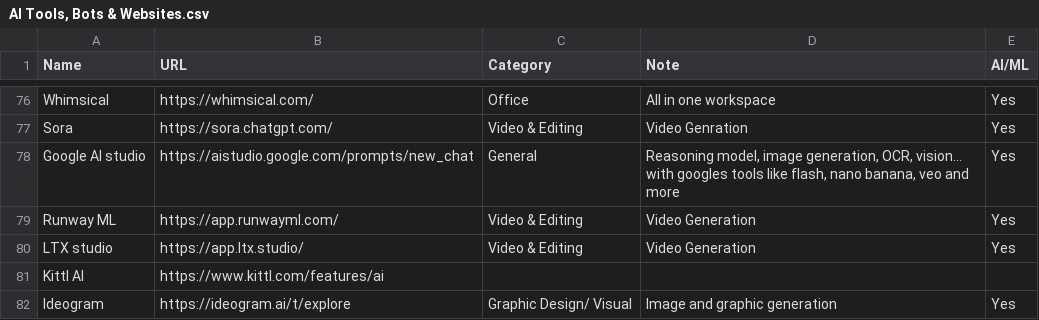
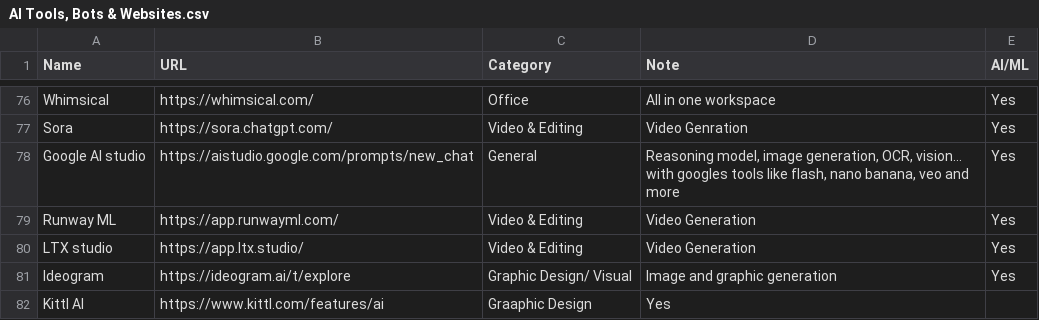
Before and after one commit to Nillusions/AI-resources, a CSV file: AI Tools, Bots & Websites.csv, drawn as a sheet; only a part is shown, gaps mark what is left out.

Commit message:
Update AI Tools, Bots & Websites.csv

```diff
--- a/AI Tools, Bots & Websites.csv
+++ b/AI Tools, Bots & Websites.csv
@@ -80,3 +80,3 @@ Runway ML,https://app.runwayml.com/,Video & Editing,Video Generation,Yes
 LTX studio,https://app.ltx.studio/,Video & Editing,Video Generation,Yes
-Kittl AI,https://www.kittl.com/features/ai
 "Ideogram ",https://ideogram.ai/t/explore,Graphic Design/ Visual,Image and graphic generation,Yes
+Kittl AI,https://www.kittl.com/features/ai,Graaphic Design,Yes
```
